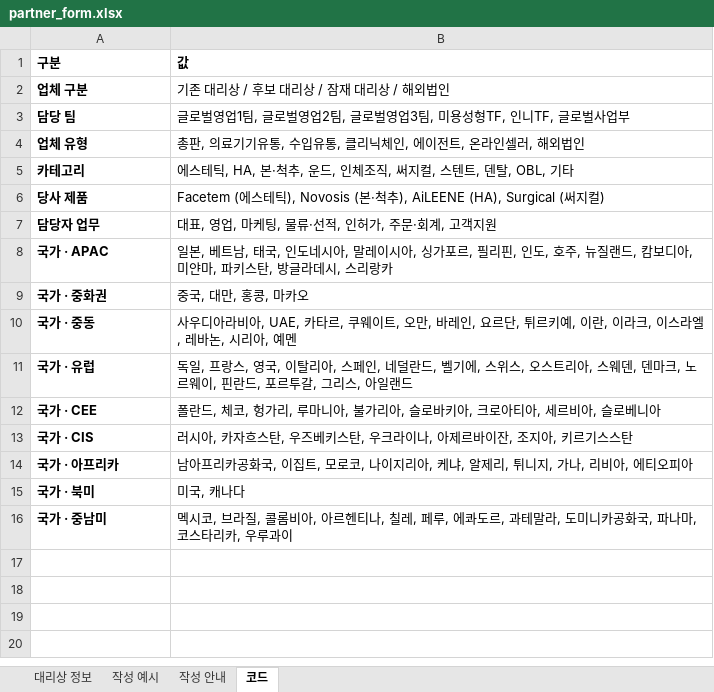
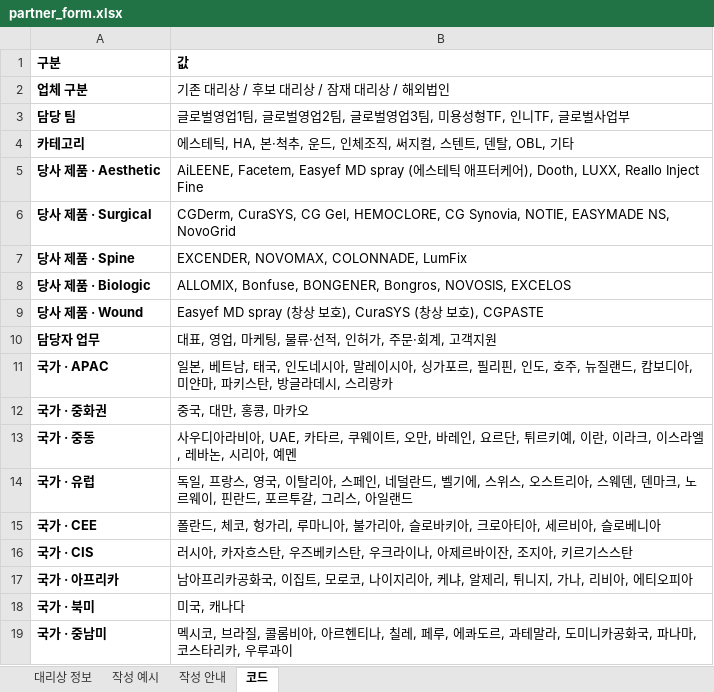
Before and after one commit to amy0559/GLOBAL-CGBIO, an Excel workbook: partner_form.xlsx, sheet 코드, drawn as a sheet; values as stored, in another font and other column widths than the file's, no borders; removed rows and columns are numbered as before the commit, all else as after; the diff names each change by its address in the sheet, - before the commit and + after, or states it on an @@ line.

```diff
--- a/partner_form.xlsx (sheet 코드)
+++ b/partner_form.xlsx (sheet 코드)
-row 4: 업체 유형 | 총판, 의료기기유통, 수입유통, 클리닉체인, 에이전트, 온라인셀러, 해외법인
-row 6: 당사 제품 | Facetem (에스테틱), Novosis (본·척추), AiLEENE (HA), Surgical (써지컬)
+row 5: 당사 제품 · Aesthetic | AiLEENE, Facetem, Easyef MD spray (에스테틱 애프터케어), Dooth, LUXX, Reallo Inject Fine
+row 6: 당사 제품 · Surgical | CGDerm, CuraSYS, CG Gel, HEMOCLORE, CG Synovia, NOTIE, EASYMADE NS, NovoGrid
+row 7: 당사 제품 · Spine | EXCENDER, NOVOMAX, COLONNADE, LumFix
+row 8: 당사 제품 · Biologic | ALLOMIX, Bonfuse, BONGENER, Bongros, NOVOSIS, EXCELOS
+row 9: 당사 제품 · Wound | Easyef MD spray (창상 보호), CuraSYS (창상 보호), CGPASTE
```
Also changed, not shown: sheet 대리상 정보, sheet 작성 예시, sheet 작성 안내, 1 other file.
